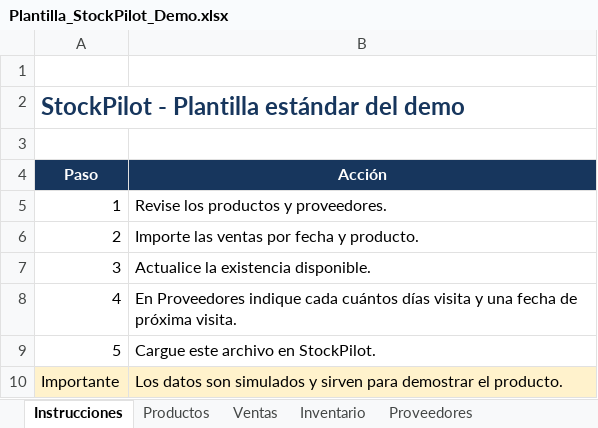
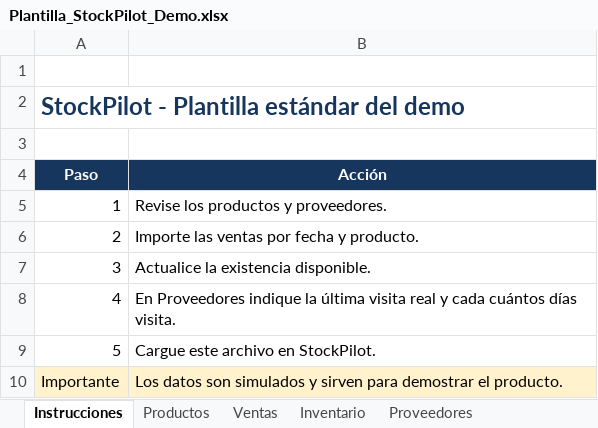
Before and after one commit to jaimecastroarevalo1972/stockpilot, an Excel workbook: Plantilla_StockPilot_Demo.xlsx, sheet Instrucciones, drawn as a sheet; values as stored, in another font and other column widths than the file's, no borders; the diff names each change by its address in the sheet, - before the commit and + after, or states it on an @@ line.

```diff
--- a/Plantilla_StockPilot_Demo.xlsx (sheet Instrucciones)
+++ b/Plantilla_StockPilot_Demo.xlsx (sheet Instrucciones)
-B8 (Acción): …Proveedores indique cada cuántos días visita y una fecha de próxima visita.
+B8 (Acción): …Proveedores indique la última visita real y cada cuántos días visita.
```
Also changed, not shown: sheet Proveedores, 2 other files.
